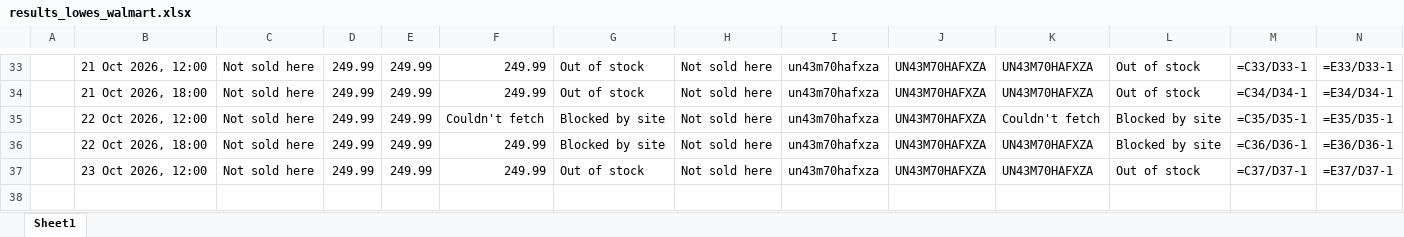
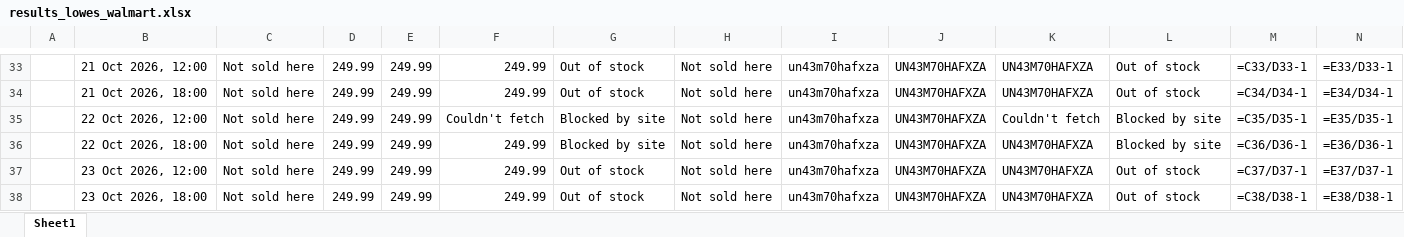
Before and after one commit to rathi-eucloid/TV-Alerts, an Excel workbook: outputs/results_lowes_walmart.xlsx, sheet Sheet1, drawn as a sheet; only a part is shown, gaps mark what is left out; values as stored, in another font and other column widths than the file's, no borders; formulas without a stored value are shown as written; rows hold the shown columns only; the diff names each change by its address in the sheet, - before the commit and + after, or states it on an @@ line.

```diff
--- a/outputs/results_lowes_walmart.xlsx (sheet Sheet1)
+++ b/outputs/results_lowes_walmart.xlsx (sheet Sheet1)
+row 38:  | 23 Oct 2026, 18:00 | Not sold here | 249.99 | 249.99 | 249.99 | Out of stock | Not sold here | un43m70hafxza | UN43M70HAFXZA | UN43M70HAFXZA | Out of stock | =C38/D38-1 | =E38/D38-1
```
Also changed, not shown: 13 other files.
